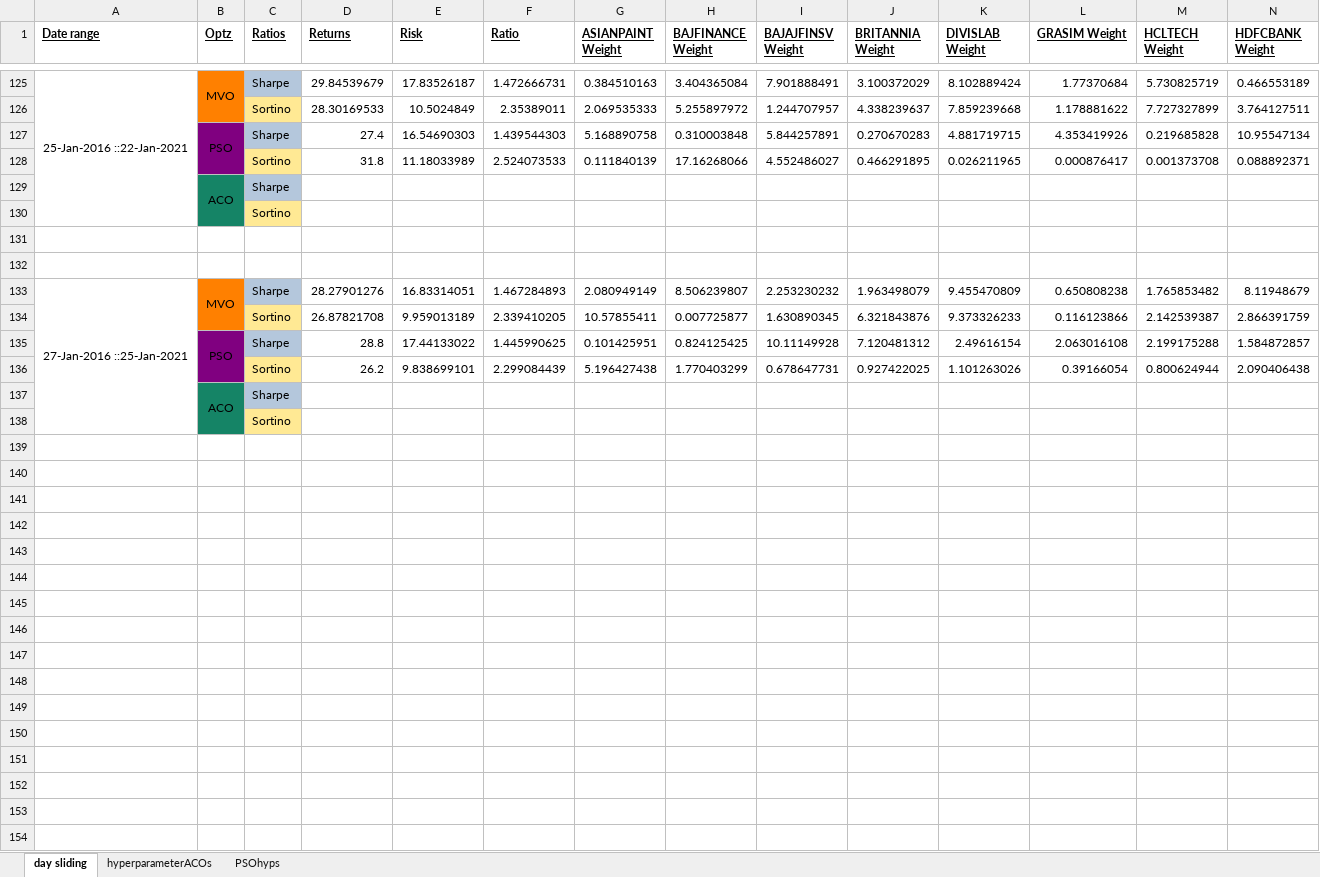
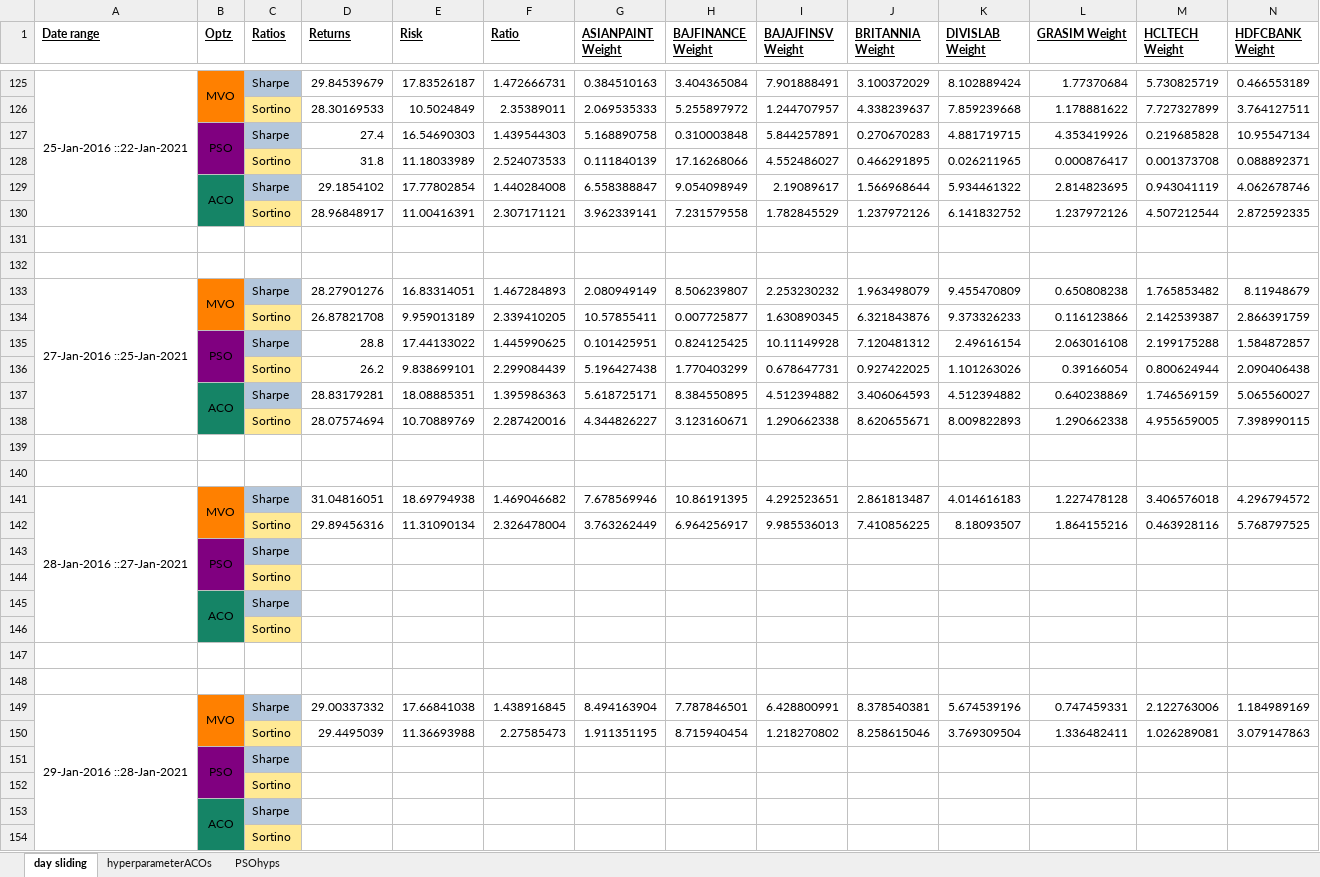
Before and after one commit to BobbyDazzlar/EquityPortfolio, an Excel workbook: OneDrive_2021-09-24/Final Year Project Drive/codes_2022/window-sliding/SlidingWindow_Summary.xlsx, sheet day sliding, drawn as a sheet; only a part is shown, gaps mark what is left out; values as stored, in another font and other column widths than the file's, no borders; removed rows and columns are numbered as before the commit, all else as after; rows hold the shown columns only; the diff covers the shown part only; the diff names each change by its address in the sheet, - before the commit and + after, or states it on an @@ line.

```diff
--- a/OneDrive_2021-09-24/Final Year Project Drive/codes_2022/window-sliding/SlidingWindow_Summary.xlsx (sheet day sliding)
+++ b/OneDrive_2021-09-24/Final Year Project Drive/codes_2022/window-sliding/SlidingWindow_Summary.xlsx (sheet day sliding)
-row 129:  | ACO | Sharpe
+row 129:  | ACO | Sharpe | 29.1854102 | 17.77802854 | 1.440284008 | 6.558388847 | 9.054098949 | 2.19089617 | 1.566968644 | 5.934461322 | 2.814823695 | 0.943041119 | 4.062678746
+row 130:  |  | Sortino | 28.96848917 | 11.00416391 | 2.307171121 | 3.962339141 | 7.231579558 | 1.782845529 | 1.237972126 | 6.141832752 | 1.237972126 | 4.507212544 | 2.872592335
-A133:A138 merged
+A133:A138 merged
+row 137:  | ACO | Sharpe | 28.83179281 | 18.08885351 | 1.395986363 | 5.618725171 | 8.384550895 | 4.512394882 | 3.406064593 | 4.512394882 | 0.640238869 | 1.746569159 | 5.065560027
+row 138:  |  | Sortino | 28.07574694 | 10.70889769 | 2.287420016 | 4.344826227 | 3.123160671 | 1.290662338 | 8.620655671 | 8.009822893 | 1.290662338 | 4.955659005 | 7.398990115
+row 139: (empty)
+row 140: (empty)
+row 141: 28-Jan-2016 ::27-Jan-2021 | MVO | Sharpe | 31.04816051 | 18.69794938 | 1.469046682 | 7.678569946 | 10.86191395 | 4.292523651 | 2.861813487 | 4.014616183 | 1.227478128 | 3.406576018 | 4.296794572
+row 142:  |  | Sortino | 29.89456316 | 11.31090134 | 2.326478004 | 3.763262449 | 6.964256917 | 9.985536013 | 7.410856225 | 8.18093507 | 1.864155216 | 0.463928116 | 5.768797525
+row 143:  | PSO | Sharpe
@@ row 122 moved to row 144: Sortino @@
@@ row 121 moved to row 145: ACO @@
@@ row 130 moved to row 146: Sortino @@
+row 147: (empty)
+row 148: (empty)
+row 149: 29-Jan-2016 ::28-Jan-2021 | MVO | Sharpe | 29.00337332 | 17.66841038 | 1.438916845 | 8.494163904 | 7.787846501 | 6.428800991 | 8.378540381 | 5.674539196 | 0.747459331 | 2.122763006 | 1.184989169
+row 150:  |  | Sortino | 29.4495039 | 11.36693988 | 2.27585473 | 1.911351195 | 8.715940454 | 1.218270802 | 8.258615046 | 3.769309504 | 1.336482411 | 1.026289081 | 3.079147863
+row 151:  | PSO | Sharpe
+row 152:  |  | Sortino
```
Also changed, not shown: 2 added rows elsewhere in this sheet, 36 other files.
